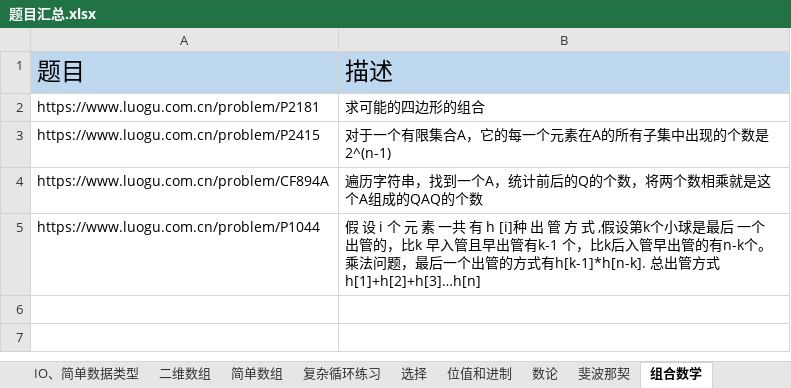
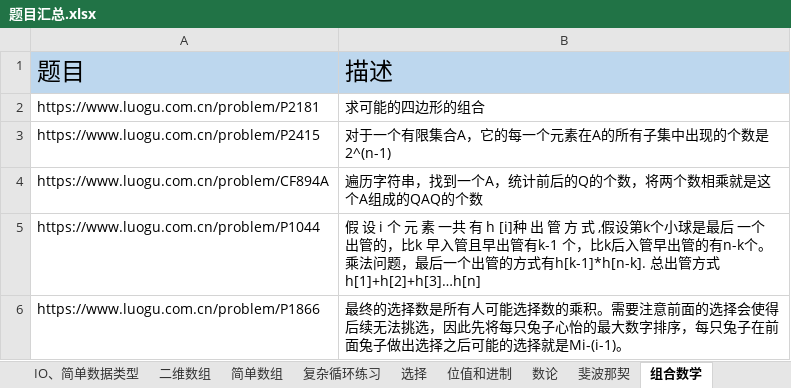
Before and after one commit to samuelzq/cpp_lesson, an Excel workbook: 题目汇总.xlsx, sheet 组合数学, drawn as a sheet; values as stored, in another font and other column widths than the file's, no borders; the diff names each change by its address in the sheet, - before the commit and + after, or states it on an @@ line.

```diff
--- a/题目汇总.xlsx (sheet 组合数学)
+++ b/题目汇总.xlsx (sheet 组合数学)
+row 6: https://www.luogu.com.cn/problem/P1866 | 最终的选择数是所有人可能选择数的乘积。需要注意前面的选择会使得后续无法挑选，因此先将每只兔子心怡的最大数字排序，每只兔子在前面兔子做出选择之后可能的选择就是Mi-(i-1)。
```
Also changed, not shown: sheet 递推, sheet 简单循环, charts or pictures, 9 other files.
